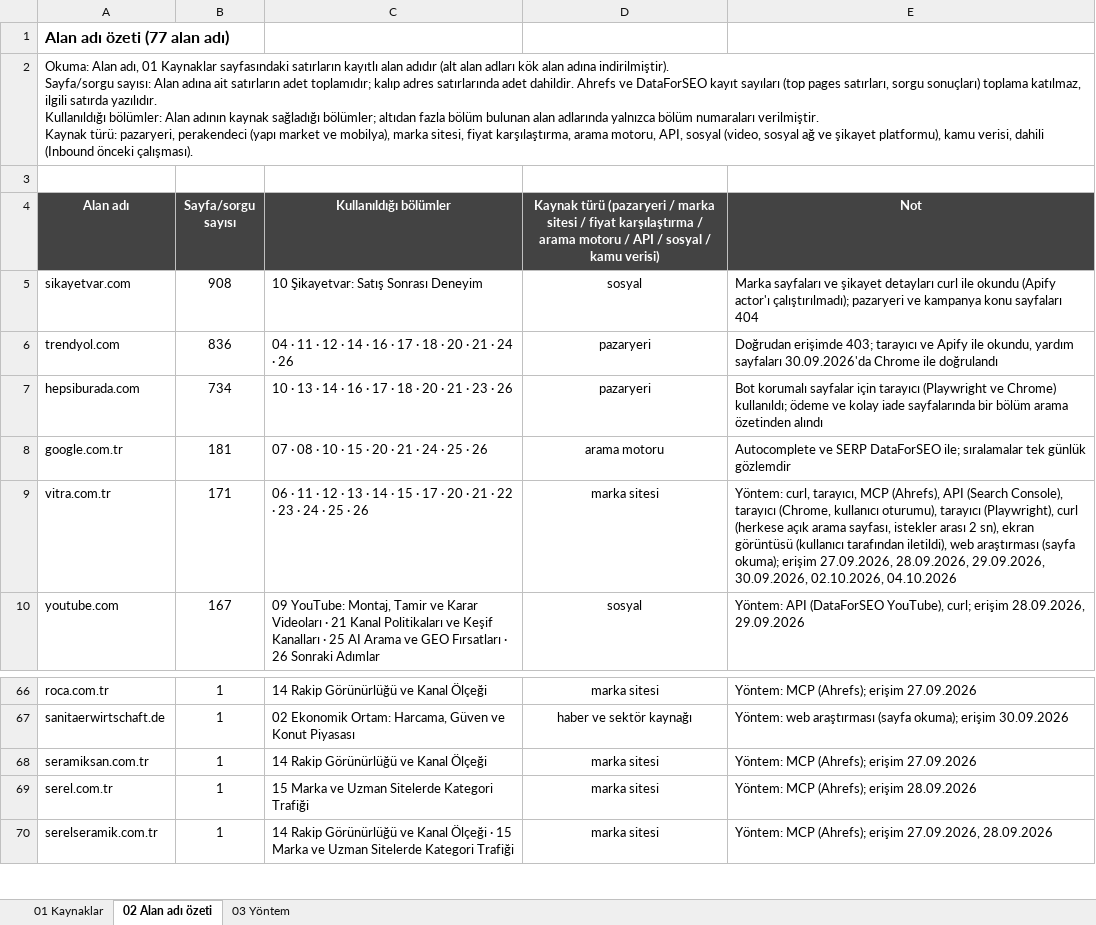
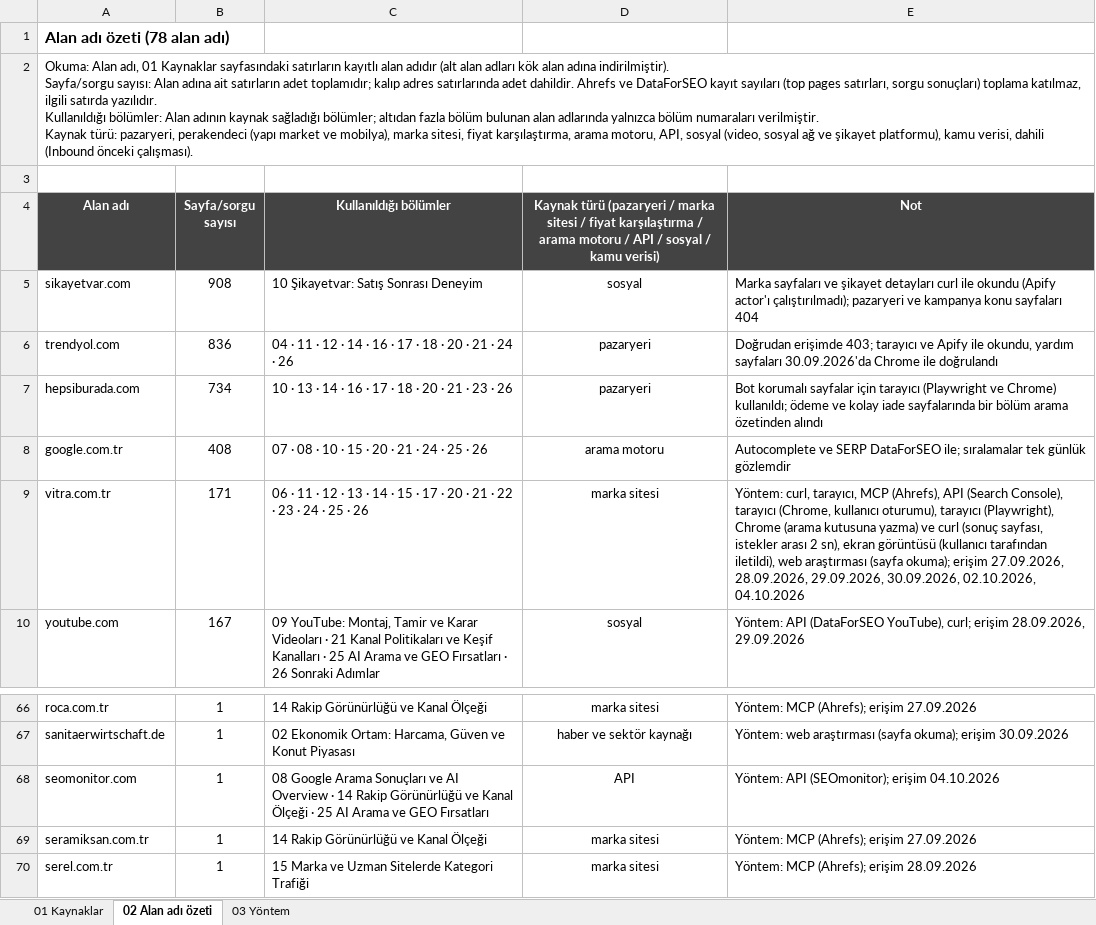
Before and after one commit to erdogan1ozdemir/vitra-e-ticaret-buyume-firsatlari, an Excel workbook: VitrA_E-Ticaret_Kaynak_Siteler.xlsx, sheet 02 Alan adı özeti, drawn as a sheet; only a part is shown, gaps mark what is left out; the shorter side is filled out with more unchanged rows; values as stored, in another font and other column widths than the file's, no borders; the diff names each change by its address in the sheet, - before the commit and + after, or states it on an @@ line.

```diff
--- a/VitrA_E-Ticaret_Kaynak_Siteler.xlsx (sheet 02 Alan adı özeti)
+++ b/VitrA_E-Ticaret_Kaynak_Siteler.xlsx (sheet 02 Alan adı özeti)
-A1 (Alan adı): Alan adı özeti (77 alan adı)
+A1 (Alan adı): Alan adı özeti (78 alan adı)
-B8 (Sayfa/sorgu sayısı): 181
+B8 (Sayfa/sorgu sayısı): 408
-E9 (Not): …tarayıcı (Playwright), curl (herkese açık arama sayfası, istekler…
+E9 (Not): …tarayıcı (Playwright), Chrome (arama kutusuna yazma) ve curl (sonuç sayfası, istekler…
+row 68: seomonitor.com | 1 | 08 Google Arama Sonuçları ve AI Overview · 14 Rakip Görünürlüğü ve Kanal Ölçeği · 25 AI Arama ve GEO Fırsatları | API | Yöntem: API (SEOmonitor); erişim 04.10.2026
```
Also changed, not shown: sheet 01 Kaynaklar, sheet 03 Yöntem, VitrA_E-Ticaret_Buyume_Firsatlari.xlsx, 53 other files.
